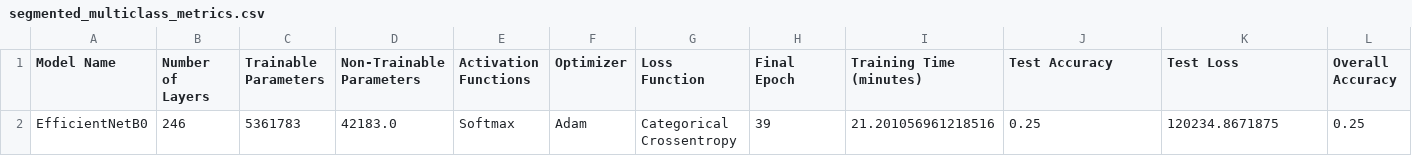
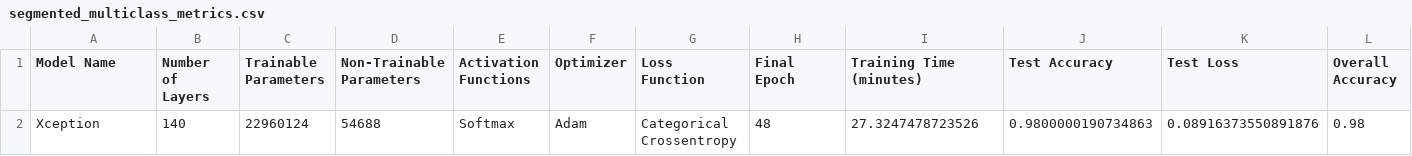
Before and after one commit to masud1901/Alzheimers-Pseudo-RGB-Dataset-Comperative-Study, a CSV file: on_normal_dataset/Xception/segmented_multiclass_metrics.csv (was on_normal_dataset/EfficientNetB0/segmented_multiclass_metrics.csv), drawn as a sheet; only a part is shown; removed rows and columns are numbered as before the commit, all else as after; rows hold the shown columns only; the diff names each change by its address in the sheet, - before the commit and + after, or states it on an @@ line.

Commit message:
Added Xception models comparisions

```diff
--- a/on_normal_dataset/EfficientNetB0/segmented_multiclass_metrics.csv
+++ b/on_normal_dataset/Xception/segmented_multiclass_metrics.csv
-row 2: EfficientNetB0 | 246 | 5361783 | 42183.0 | Softmax | Adam | Categorical Crossentropy | 39 | 21.201056961218516 | 0.25 | 120234.8671875 | 0.25
+row 2: Xception | 140 | 22960124 | 54688 | Softmax | Adam | Categorical Crossentropy | 48 | 27.3247478723526 | 0.9800000190734863 | 0.08916373550891876 | 0.98
```
Also changed, not shown: comparision_results.csv, on_normal_dataset/InceptionV3/segmented_multiclass_metrics.csv, 39 other files.
